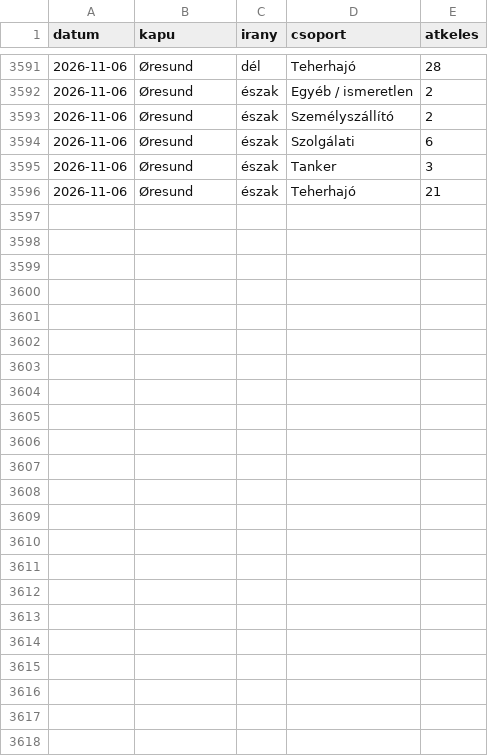
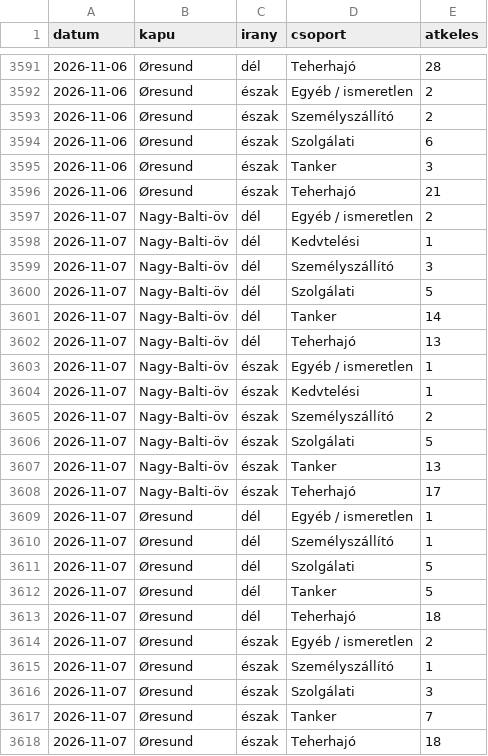
Before and after one commit to BallaAttila04/szakdolgozat, a CSV file: docs/adat/idosor_forgalom.csv, drawn as a sheet; only a part is shown, gaps mark what is left out.

```diff
--- a/docs/adat/idosor_forgalom.csv
+++ b/docs/adat/idosor_forgalom.csv
@@ -3596 +3596,23 @@ datum,kapu,irany,csoport,atkeles
 2026-11-06,Øresund,észak,Teherhajó,21
+2026-11-07,Nagy-Balti-öv,dél,Egyéb / ismeretlen,2
+2026-11-07,Nagy-Balti-öv,dél,Kedvtelési,1
+2026-11-07,Nagy-Balti-öv,dél,Személyszállító,3
+2026-11-07,Nagy-Balti-öv,dél,Szolgálati,5
+2026-11-07,Nagy-Balti-öv,dél,Tanker,14
+2026-11-07,Nagy-Balti-öv,dél,Teherhajó,13
+2026-11-07,Nagy-Balti-öv,észak,Egyéb / ismeretlen,1
+2026-11-07,Nagy-Balti-öv,észak,Kedvtelési,1
+2026-11-07,Nagy-Balti-öv,észak,Személyszállító,2
+2026-11-07,Nagy-Balti-öv,észak,Szolgálati,5
+2026-11-07,Nagy-Balti-öv,észak,Tanker,13
+2026-11-07,Nagy-Balti-öv,észak,Teherhajó,17
+2026-11-07,Øresund,dél,Egyéb / ismeretlen,1
+2026-11-07,Øresund,dél,Személyszállító,1
+2026-11-07,Øresund,dél,Szolgálati,5
+2026-11-07,Øresund,dél,Tanker,5
+2026-11-07,Øresund,dél,Teherhajó,18
+2026-11-07,Øresund,észak,Egyéb / ismeretlen,2
+2026-11-07,Øresund,észak,Személyszállító,1
+2026-11-07,Øresund,észak,Szolgálati,3
+2026-11-07,Øresund,észak,Tanker,7
+2026-11-07,Øresund,észak,Teherhajó,18
```
Also changed, not shown: docs/adat/idosor_megrakottsag.csv, docs/adat/jelzesek.csv, 13 other files.
